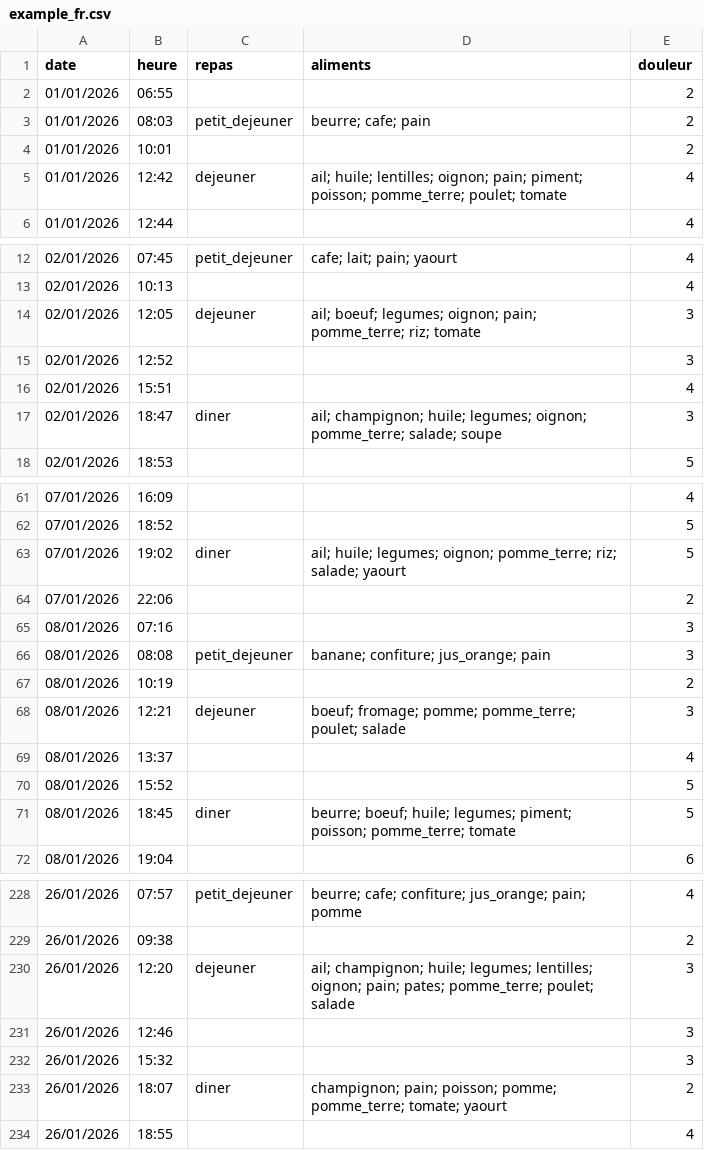
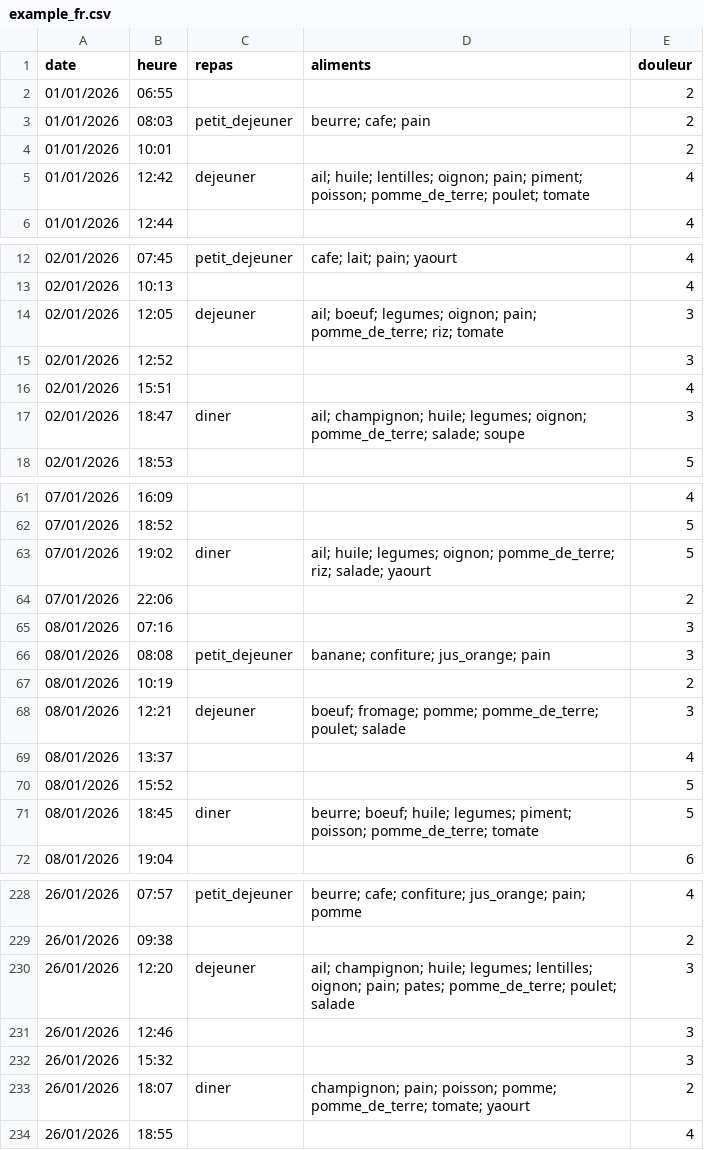
Before and after one commit to bouda1/gutcheck, a CSV file: example_fr.csv, drawn as a sheet; only a part is shown, gaps mark what is left out; the diff covers the shown part only.

```diff
--- a/example_fr.csv
+++ b/example_fr.csv
@@ -4,3 +4,3 @@ date,heure,repas,aliments,douleur
 01/01/2026,10:01,,,2
-01/01/2026,12:42,dejeuner,ail; huile; lentilles; oignon; pain; piment; poisson; pomme_terre; poulet; tomate,4
+01/01/2026,12:42,dejeuner,ail; huile; lentilles; oignon; pain; piment; poisson; pomme_de_terre; poulet; tomate,4
 01/01/2026,12:44,,,4
@@ -13,6 +13,6 @@ date,heure,repas,aliments,douleur
 02/01/2026,10:13,,,4
-02/01/2026,12:05,dejeuner,ail; boeuf; legumes; oignon; pain; pomme_terre; riz; tomate,3
+02/01/2026,12:05,dejeuner,ail; boeuf; legumes; oignon; pain; pomme_de_terre; riz; tomate,3
 02/01/2026,12:52,,,3
 02/01/2026,15:51,,,4
-02/01/2026,18:47,diner,ail; champignon; huile; legumes; oignon; pomme_terre; salade; soupe,3
+02/01/2026,18:47,diner,ail; champignon; huile; legumes; oignon; pomme_de_terre; salade; soupe,3
 02/01/2026,18:53,,,5
@@ -62,3 +62,3 @@ date,heure,repas,aliments,douleur
 07/01/2026,18:52,,,5
-07/01/2026,19:02,diner,ail; huile; legumes; oignon; pomme_terre; riz; salade; yaourt,5
+07/01/2026,19:02,diner,ail; huile; legumes; oignon; pomme_de_terre; riz; salade; yaourt,5
 07/01/2026,22:06,,,2
@@ -67,6 +67,6 @@ date,heure,repas,aliments,douleur
 08/01/2026,10:19,,,2
-08/01/2026,12:21,dejeuner,boeuf; fromage; pomme; pomme_terre; poulet; salade,3
+08/01/2026,12:21,dejeuner,boeuf; fromage; pomme; pomme_de_terre; poulet; salade,3
 08/01/2026,13:37,,,4
 08/01/2026,15:52,,,5
-08/01/2026,18:45,diner,beurre; boeuf; huile; legumes; piment; poisson; pomme_terre; tomate,5
+08/01/2026,18:45,diner,beurre; boeuf; huile; legumes; piment; poisson; pomme_de_terre; tomate,5
 08/01/2026,19:04,,,6
@@ -229,6 +229,6 @@ date,heure,repas,aliments,douleur
 26/01/2026,09:38,,,2
-26/01/2026,12:20,dejeuner,ail; champignon; huile; legumes; lentilles; oignon; pain; pates; pomme_terre; poulet; salade,3
+26/01/2026,12:20,dejeuner,ail; champignon; huile; legumes; lentilles; oignon; pain; pates; pomme_de_terre; poulet; salade,3
 26/01/2026,12:46,,,3
 26/01/2026,15:32,,,3
-26/01/2026,18:07,diner,champignon; pain; poisson; pomme; pomme_terre; tomate; yaourt,2
+26/01/2026,18:07,diner,champignon; pain; poisson; pomme; pomme_de_terre; tomate; yaourt,2
 26/01/2026,18:55,,,4
```
Also changed, not shown: 13 edited cells elsewhere in this file, example_en.csv, 24 other files.
